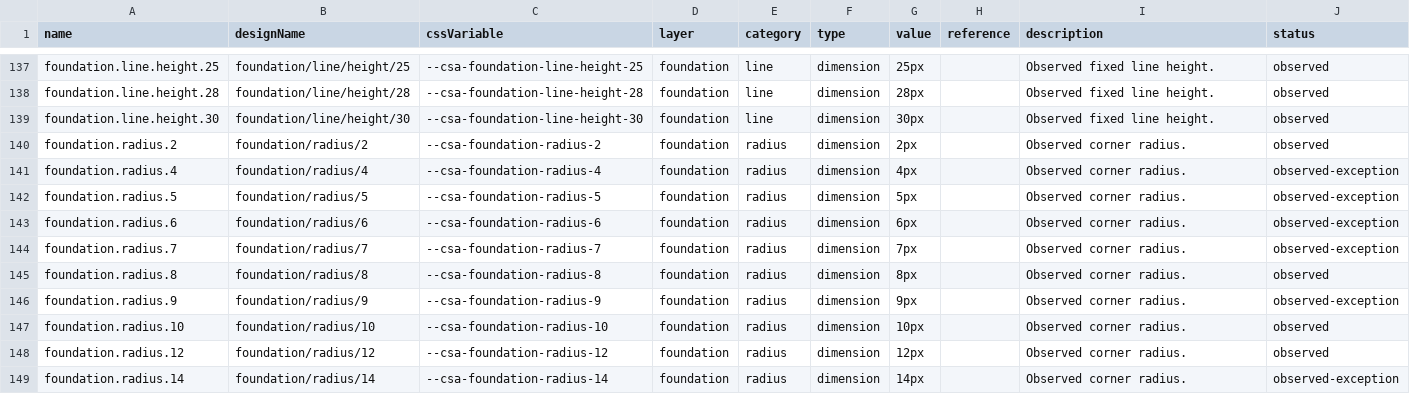
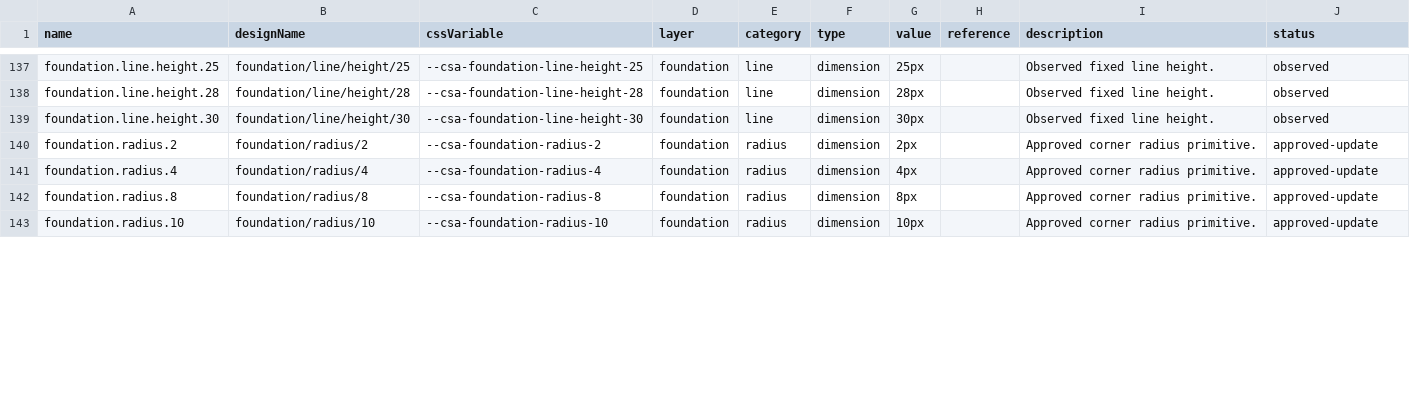
Before and after one commit to ecastillo-productdesigner/CSA, a CSV file: dist/design-system/tokens.csv, drawn as a sheet; only a part is shown, gaps mark what is left out; the diff covers the shown part only.

Commit message:
Simplify radius primitives and compact editorial placeholders

```diff
--- a/dist/design-system/tokens.csv
+++ b/dist/design-system/tokens.csv
@@ -139,11 +139,5 @@ name,designName,cssVariable,layer,category,type,value,reference,description,stat
 "foundation.line.height.30","foundation/line/height/30","--csa-foundation-line-height-30","foundation","line","dimension","30px","","Observed fixed line height.","observed"
-"foundation.radius.2","foundation/radius/2","--csa-foundation-radius-2","foundation","radius","dimension","2px","","Observed corner radius.","observed"
-"foundation.radius.4","foundation/radius/4","--csa-foundation-radius-4","foundation","radius","dimension","4px","","Observed corner radius.","observed-exception"
-"foundation.radius.5","foundation/radius/5","--csa-foundation-radius-5","foundation","radius","dimension","5px","","Observed corner radius.","observed-exception"
-"foundation.radius.6","foundation/radius/6","--csa-foundation-radius-6","foundation","radius","dimension","6px","","Observed corner radius.","observed-exception"
-"foundation.radius.7","foundation/radius/7","--csa-foundation-radius-7","foundation","radius","dimension","7px","","Observed corner radius.","observed-exception"
-"foundation.radius.8","foundation/radius/8","--csa-foundation-radius-8","foundation","radius","dimension","8px","","Observed corner radius.","observed"
-"foundation.radius.9","foundation/radius/9","--csa-foundation-radius-9","foundation","radius","dimension","9px","","Observed corner radius.","observed-exception"
-"foundation.radius.10","foundation/radius/10","--csa-foundation-radius-10","foundation","radius","dimension","10px","","Observed corner radius.","observed"
-"foundation.radius.12","foundation/radius/12","--csa-foundation-radius-12","foundation","radius","dimension","12px","","Observed corner radius.","observed"
-"foundation.radius.14","foundation/radius/14","--csa-foundation-radius-14","foundation","radius","dimension","14px","","Observed corner radius.","observed-exception"
+"foundation.radius.2","foundation/radius/2","--csa-foundation-radius-2","foundation","radius","dimension","2px","","Approved corner radius primitive.","approved-update"
+"foundation.radius.4","foundation/radius/4","--csa-foundation-radius-4","foundation","radius","dimension","4px","","Approved corner radius primitive.","approved-update"
+"foundation.radius.8","foundation/radius/8","--csa-foundation-radius-8","foundation","radius","dimension","8px","","Approved corner radius primitive.","approved-update"
+"foundation.radius.10","foundation/radius/10","--csa-foundation-radius-10","foundation","radius","dimension","10px","","Approved corner radius primitive.","approved-update"
```
Also changed, not shown: 7 removed rows and 44 edited cells elsewhere in this file, 8 other files.
